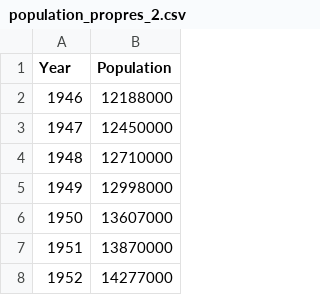
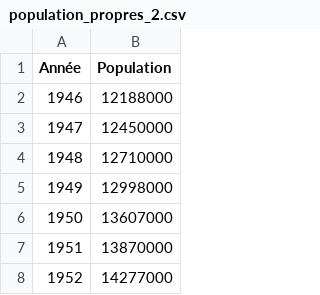
Before and after one commit to coding-integration/Science-des-donnees, a CSV file: donnees/population_propres_2.csv, drawn as a sheet; only a part is shown.

Commit message:
Add files via upload

```diff
--- a/donnees/population_propres_2.csv
+++ b/donnees/population_propres_2.csv
@@ -1,2 +1,2 @@
-Year,Population
+Année,Population
 1946,12188000
```
